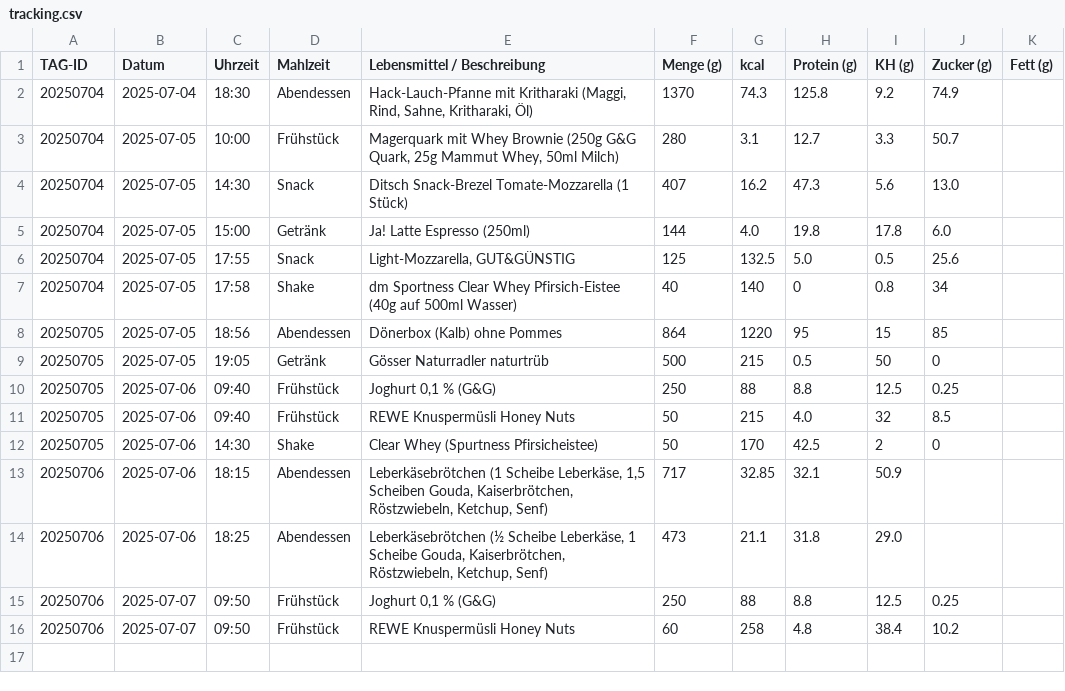
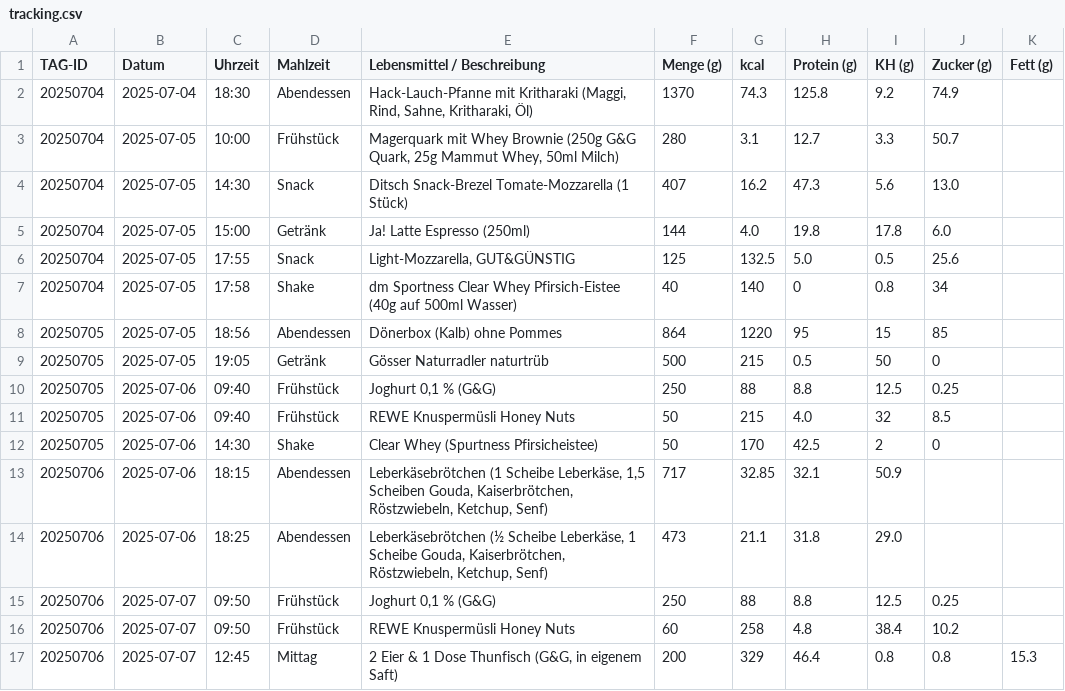
Before and after one commit to Bl4d3hUnt3r/ernaehrung-tracking, a CSV file: daten/tracking.csv, drawn as a sheet.

Commit message:
Update tracking.csv

```diff
--- a/daten/tracking.csv
+++ b/daten/tracking.csv
@@ -16 +16,2 @@ TAG-ID;Datum;Uhrzeit;Mahlzeit;Lebensmittel / Beschreibung;Menge (g);kcal;Protein
 20250706;2025-07-07;09:50;Frühstück;REWE Knuspermüsli Honey Nuts;60;258;4.8;38.4;10.2
+20250706;2025-07-07;12:45;Mittag;2 Eier & 1 Dose Thunfisch (G&G, in eigenem Saft);200;329;46.4;0.8;0.8;15.3
```
